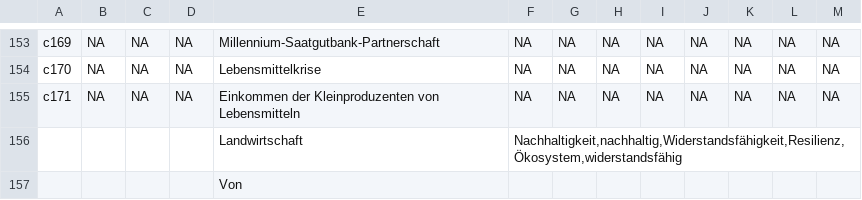
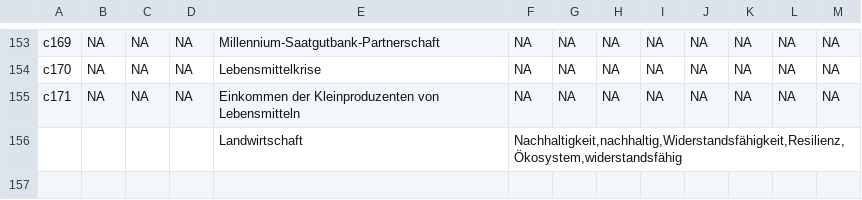
Before and after one commit to sustainability-zhaw/keywords, a CSV file: data/sdgs/SDG2_dev.csv, drawn as a sheet; only a part is shown, gaps mark what is left out.

Commit message:
Update SDG2_dev.csv

```diff
--- a/data/sdgs/SDG2_dev.csv
+++ b/data/sdgs/SDG2_dev.csv
@@ -156,2 +156 @@ c171;NA;NA;NA;Einkommen der Kleinproduzenten von Lebensmitteln;NA;NA;NA;NA;NA;NA
 ;;;;Landwirtschaft;Nachhaltigkeit,nachhaltig,Widerstandsfähigkeit,Resilienz,Ökosystem,widerstandsfähig;;;;;;;
-;;;;Von;;;;;;;;
```
